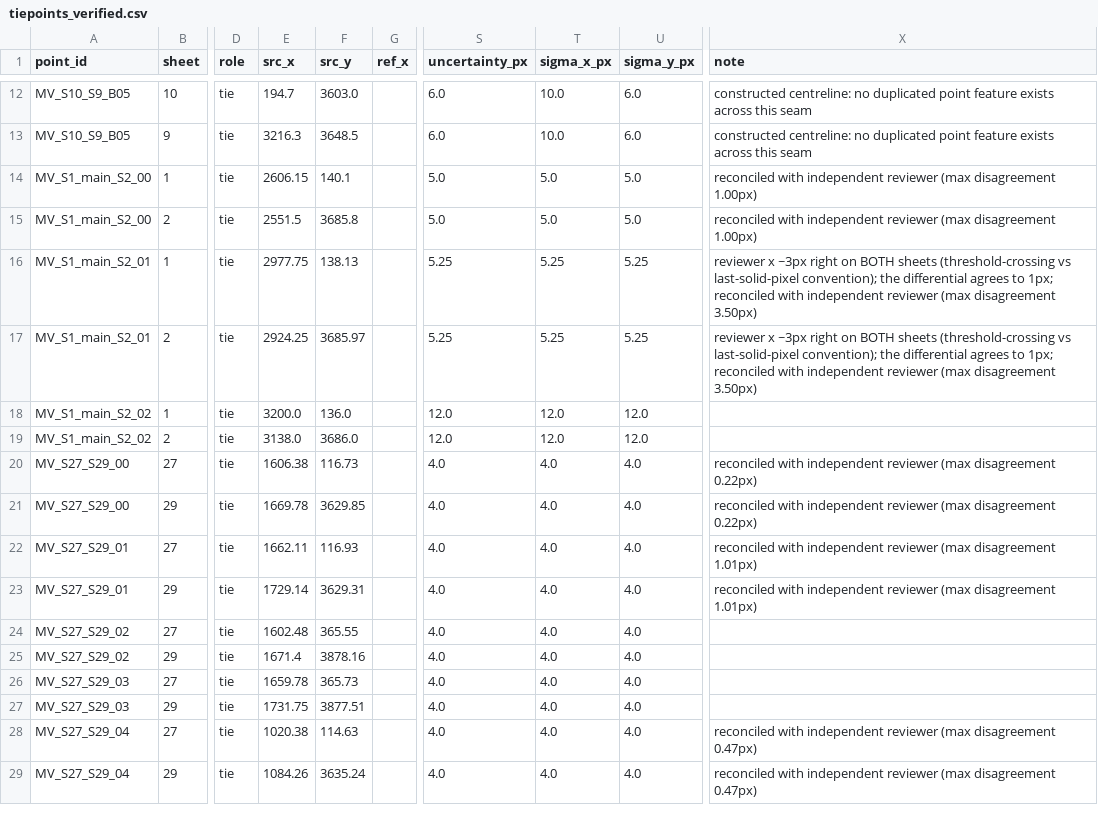
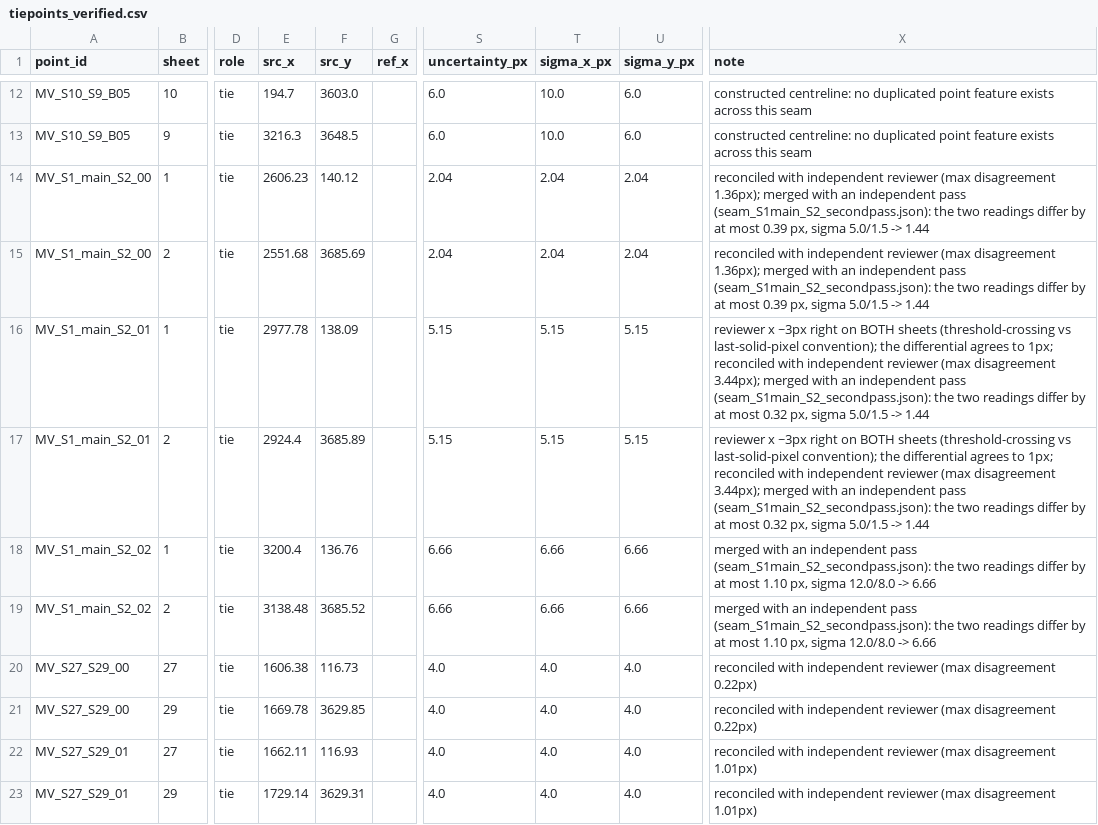
Before and after one commit to sk89hdw8tz-design/claude-code, a CSV file: galveston-1889-sanborn/gcps/tiepoints_verified.csv, drawn as a sheet; only a part is shown, gaps mark what is left out; the shorter side is filled out with more unchanged rows; the diff names each change by its address in the sheet, - before the commit and + after, or states it on an @@ line.

```diff
--- a/galveston-1889-sanborn/gcps/tiepoints_verified.csv
+++ b/galveston-1889-sanborn/gcps/tiepoints_verified.csv
-E14 (src_x): 2606.15
+E14 (src_x): 2606.23
-F14 (src_y): 140.1
+F14 (src_y): 140.12
-S14:S15 (uncertainty_px): 5.0
+S14:S15 (uncertainty_px): 2.04
-T14:T15 (sigma_x_px): 5.0
+T14:T15 (sigma_x_px): 2.04
-U14:U15 (sigma_y_px): 5.0
+U14:U15 (sigma_y_px): 2.04
-X14:X15 (note): …(max disagreement 1.00px)
+X14:X15 (note): …(max disagreement 1.36px); merged with an independent pass (seam_S1main_S2_secondpass.json): the two readings differ by at most 0.39 px, sigma 5.0/1.5 -> 1.44
-E15 (src_x): 2551.5
+E15 (src_x): 2551.68
-F15 (src_y): 3685.8
+F15 (src_y): 3685.69
-E16 (src_x): 2977.75
+E16 (src_x): 2977.78
-F16 (src_y): 138.13
+F16 (src_y): 138.09
-S16:S17 (uncertainty_px): 5.25
+S16:S17 (uncertainty_px): 5.15
-T16:T17 (sigma_x_px): 5.25
+T16:T17 (sigma_x_px): 5.15
-U16:U17 (sigma_y_px): 5.25
+U16:U17 (sigma_y_px): 5.15
-X16:X17 (note): …(max disagreement 3.50px)
+X16:X17 (note): …(max disagreement 3.44px); merged with an independent pass (seam_S1main_S2_secondpass.json): the two readings differ by at most 0.32 px, sigma 5.0/1.5 -> 1.44
-E17 (src_x): 2924.25
+E17 (src_x): 2924.4
-F17 (src_y): 3685.97
+F17 (src_y): 3685.89
-E18 (src_x): 3200.0
+E18 (src_x): 3200.4
-F18 (src_y): 136.0
+F18 (src_y): 136.76
-S18:S19 (uncertainty_px): 12.0
+S18:S19 (uncertainty_px): 6.66
-T18:T19 (sigma_x_px): 12.0
+T18:T19 (sigma_x_px): 6.66
-U18:U19 (sigma_y_px): 12.0
+U18:U19 (sigma_y_px): 6.66
-X18:X19 (note): (empty)
+X18:X19 (note): merged with an independent pass (seam_S1main_S2_secondpass.json): the two readings differ by at most 1.10 px, sigma 12.0/8.0 -> 6.66
-E19 (src_x): 3138.0
+E19 (src_x): 3138.48
-F19 (src_y): 3686.0
+F19 (src_y): 3685.52
```
Also changed, not shown: galveston-1889-sanborn/output/qc/loop_closure.csv, galveston-1889-sanborn/output/qc/seam_matrix.csv, 18 other files.
